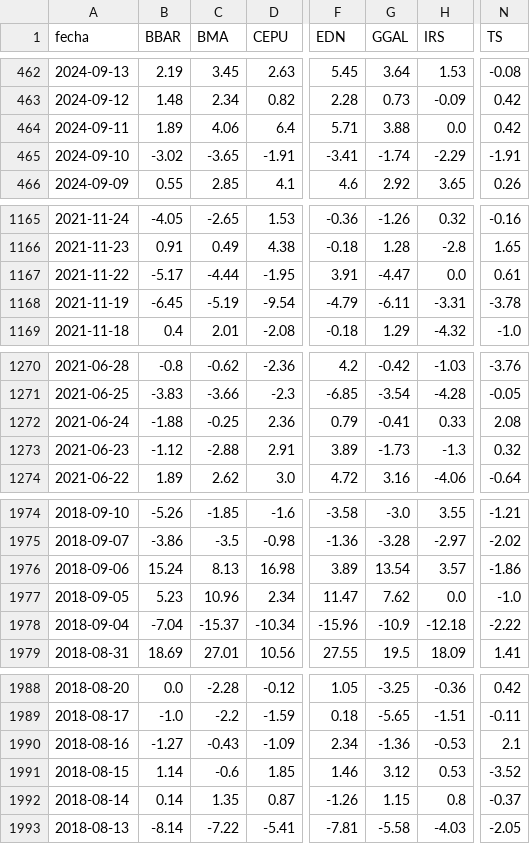
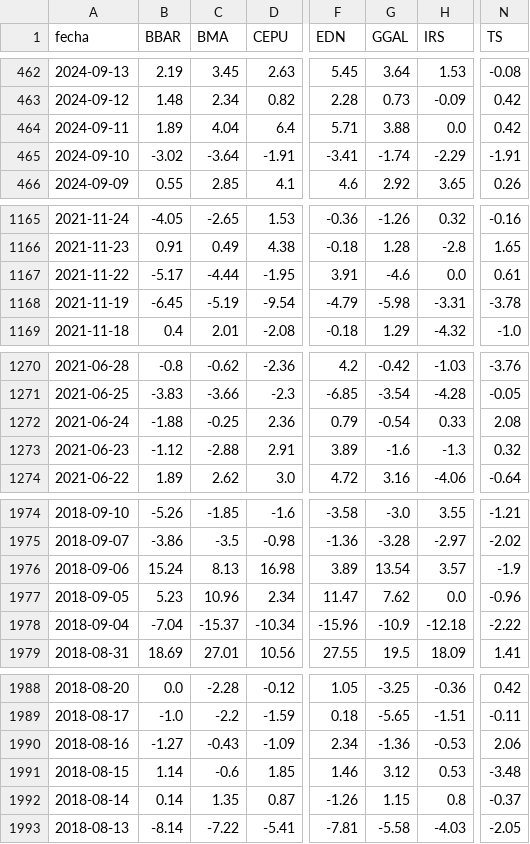
Before and after one commit to jesusrobles824/Automatizacion-descarga-bases-de-datos-Python, a CSV file: ADRs_variacion_porcentual_diaria.csv, drawn as a sheet; only a part is shown, gaps mark what is left out; the diff covers the shown part only; the diff names each change by its address in the sheet, - before the commit and + after, or states it on an @@ line.

```diff
--- a/ADRs_variacion_porcentual_diaria.csv
+++ b/ADRs_variacion_porcentual_diaria.csv
-C464 (BMA): 4.06
+C464 (BMA): 4.04
-C465 (BMA): -3.65
+C465 (BMA): -3.64
-G1167 (GGAL): -4.47
+G1167 (GGAL): -4.6
-G1168 (GGAL): -6.11
+G1168 (GGAL): -5.98
-G1272 (GGAL): -0.41
+G1272 (GGAL): -0.54
-G1273 (GGAL): -1.73
+G1273 (GGAL): -1.6
-N1976 (TS): -1.86
+N1976 (TS): -1.9
-N1977 (TS): -1.0
+N1977 (TS): -0.96
-N1990 (TS): 2.1
+N1990 (TS): 2.06
-N1991 (TS): -3.52
+N1991 (TS): -3.48
```
Also changed, not shown: 4 edited cells elsewhere in this file, ADRs_Precios.csv.
